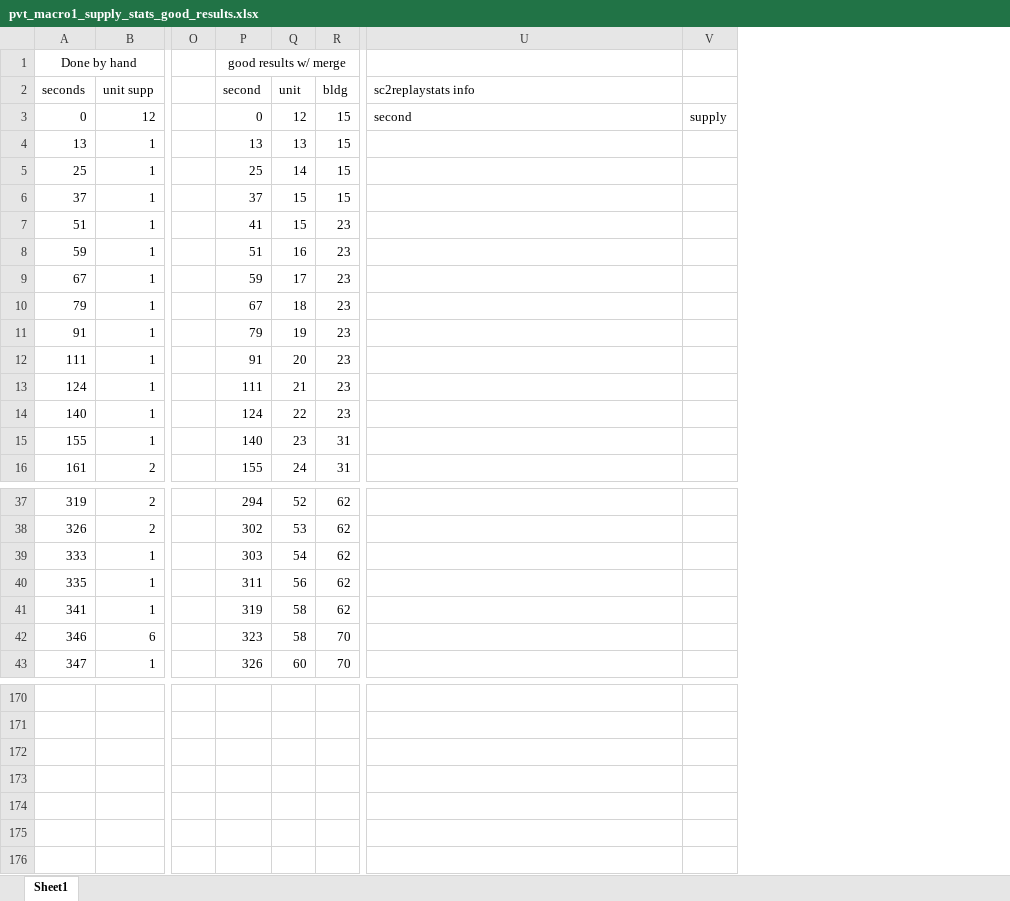
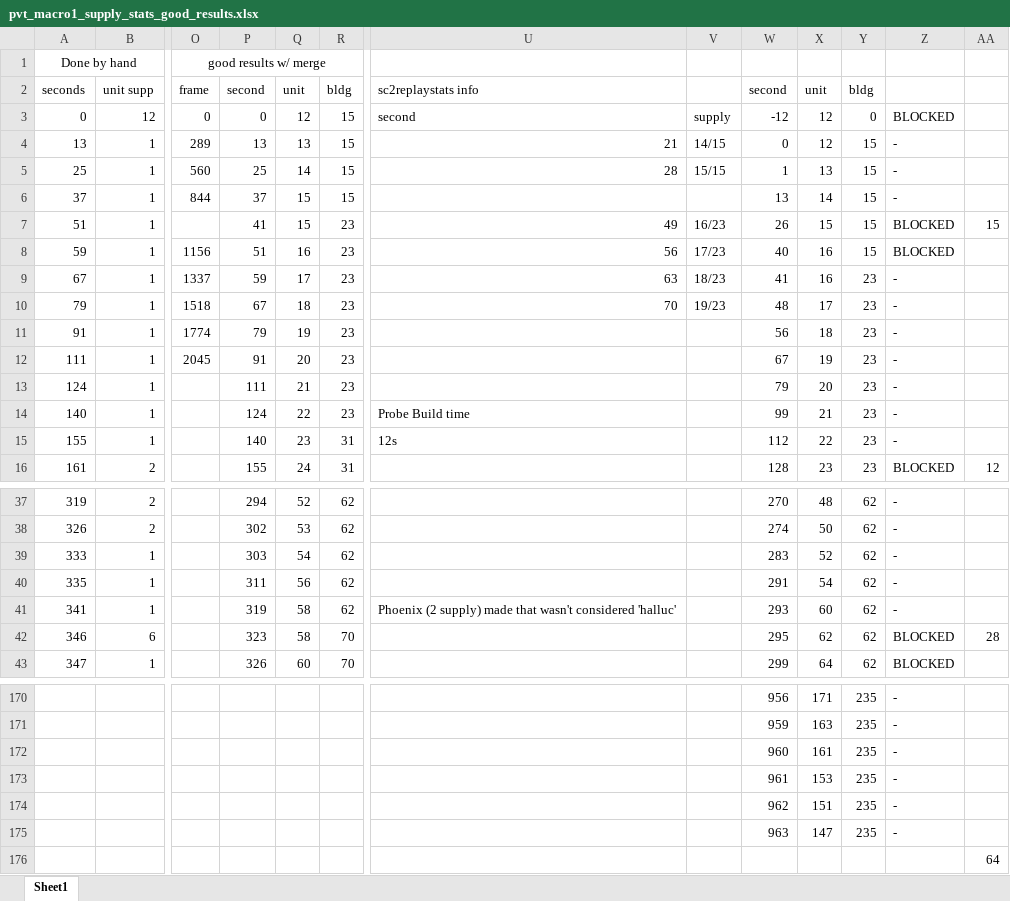
Before and after one commit to matthewj8489/Starcraft2Metrics, an Excel workbook: dev_docs/pvt_macro1_supply_stats_good_results.xlsx, sheet Sheet1, drawn as a sheet; only a part is shown, gaps mark what is left out; values as stored, in another font and other column widths than the file's, no borders; removed rows and columns are numbered as before the commit, all else as after; rows hold the shown columns only; the diff covers the shown part only; the diff names each change by its address in the sheet, - before the commit and + after, or states it on an @@ line.

Commit message:
adding in the recorded supplies for what seems to be working

```diff
--- a/dev_docs/pvt_macro1_supply_stats_good_results.xlsx (sheet Sheet1)
+++ b/dev_docs/pvt_macro1_supply_stats_good_results.xlsx (sheet Sheet1)
-column O, empty
+column O, rows 1-12: good results w/ merge | frame | 0 | 289 | 560 | 844 |  | 1156 | 1337 | 1518 | 1774 | 2045
+column W, rows 2-16: second | -12 | 0 | 1 | 13 | 26 | 40 | 41 | 48 | 56 | 67 | 79 | 99 | 112 | 128; rows 37-43: 270 | 274 | 283 | 291 | 293 | 295 | 299; rows 170-172: 956 | 959 | 960
+column X, rows 2-16: unit | 12 | 12 | 13 | 14 | 15 | 16 | 16 | 17 | 18 | 19 | 20 | 21 | 22 | 23; rows 37-43: 48 | 50 | 52 | 54 | 60 | 62 | 64; rows 170-172: 171 | 163 | 161
+column Y, rows 2-16: bldg | 0 | 15 | 15 | 15 | 15 | 15 | 23 | 23 | 23 | 23 | 23 | 23 | 23 | 23; rows 37-43: all 62; rows 170-172: all 235
+column Z, rows 3-16: BLOCKED | - | - | - | BLOCKED | BLOCKED | - | - | - | - | - | - | - | BLOCKED; rows 37-43: - | - | - | - | - | BLOCKED | BLOCKED; rows 170-172: all -
+column AA, rows 7-16: 15 |  |  |  |  |  |  |  |  | 12; row 42: 28
-P1: good results w/ merge
+P1: (empty)
-P1:R1 merged
-U4: (empty)
+U4: 21
-V4: (empty)
+V4: 14/15
-U5: (empty)
+U5: 28
-V5: (empty)
+V5: 15/15
-U7: (empty)
+U7: 49
-V7: (empty)
+V7: 16/23
-U8: (empty)
+U8: 56
-V8: (empty)
+V8: 17/23
-U9: (empty)
+U9: 63
-V9: (empty)
+V9: 18/23
-U10: (empty)
+U10: 70
-V10: (empty)
+V10: 19/23
-U14: (empty)
+U14: Probe Build time
-U15: (empty)
+U15: 12s
-U41: (empty)
+U41: Phoenix (2 supply) made that wasn't considered 'halluc'
+row 173:  |  |  |  |  |  |  |  | 961 | 153 | 235 | -
+row 174:  |  |  |  |  |  |  |  | 962 | 151 | 235 | -
+row 175:  |  |  |  |  |  |  |  | 963 | 147 | 235 | -
+row 176:  |  |  |  |  |  |  |  |  |  |  |  | 64
```
Also changed, not shown: 1 edited cell elsewhere in this sheet.
